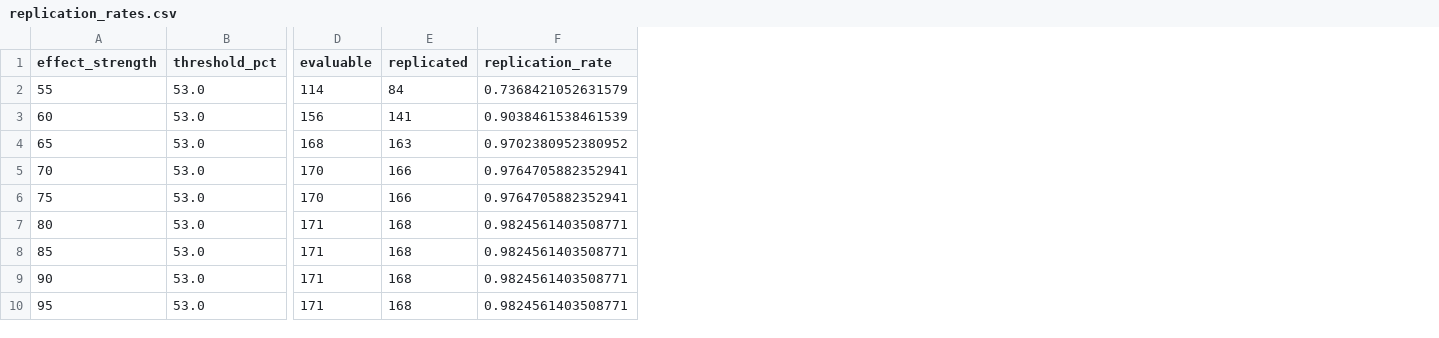
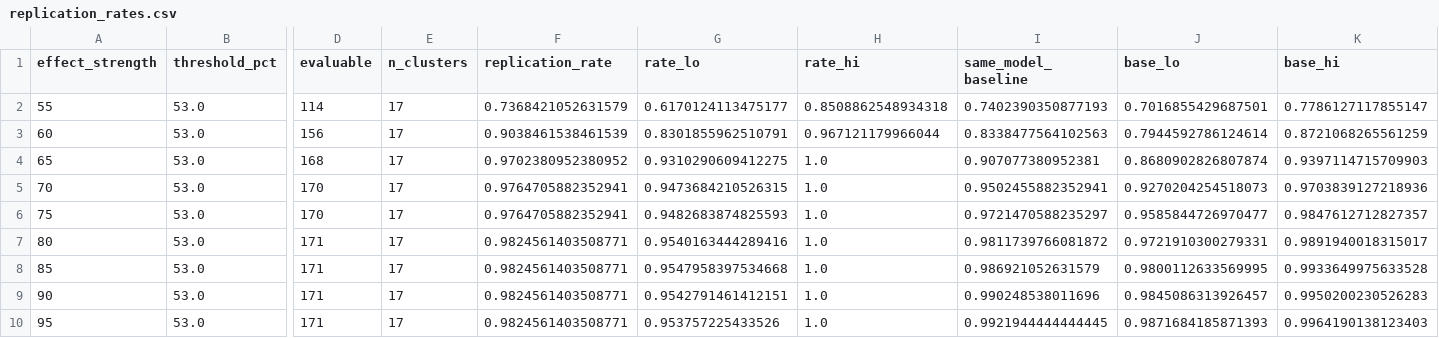
Before and after one commit to tom-maria500/llm-hacking, a CSV file: analysis_resampled/replication_rates.csv, drawn as a sheet; only a part is shown, gaps mark what is left out; removed rows and columns are numbered as before the commit, all else as after; the diff names each change by its address in the sheet, - before the commit and + after, or states it on an @@ line.

Commit message:
update replication rate analysis with baseline

```diff
--- a/analysis_resampled/replication_rates.csv
+++ b/analysis_resampled/replication_rates.csv
-column E (replicated), rows 2-10: 84 | 141 | 163 | 166 | 166 | 168 | 168 | 168 | 168
+column E (n_clusters), rows 2-10: all 17
+column G (rate_lo), rows 2-10: 0.6170124113475177 | 0.8301855962510791 | 0.9310290609412275 | 0.9473684210526315 | 0.9482683874825593 | 0.9540163444289416 | 0.9547958397534668 | 0.9542791461412151 | 0.953757225433526
+column H (rate_hi), rows 2-10: 0.8508862548934318 | 0.967121179966044 | 1.0 | 1.0 | 1.0 | 1.0 | 1.0 | 1.0 | 1.0
+column I (same_model_baseline), rows 2-10: 0.7402390350877193 | 0.8338477564102563 | 0.907077380952381 | 0.9502455882352941 | 0.9721470588235297 | 0.9811739766081872 | 0.986921052631579 | 0.990248538011696 | 0.9921944444444445
+column J (base_lo), rows 2-10: 0.7016855429687501 | 0.7944592786124614 | 0.8680902826807874 | 0.9270204254518073 | 0.9585844726970477 | 0.9721910300279331 | 0.9800112633569995 | 0.9845086313926457 | 0.9871684185871393
+column K (base_hi), rows 2-10: 0.7786127117855147 | 0.8721068265561259 | 0.9397114715709903 | 0.9703839127218936 | 0.9847612712827357 | 0.9891940018315017 | 0.9933649975633528 | 0.9950200230526283 | 0.9964190138123403
```
Also changed, not shown: 3 other files.
